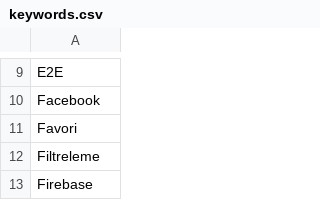
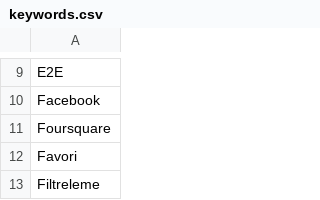
Before and after one commit to bos-isler/pdf-indexifier, a CSV file: keywords.csv, drawn as a sheet; only a part is shown, gaps mark what is left out; the shorter side is filled out with more unchanged rows; the diff names each change by its address in the sheet, - before the commit and + after, or states it on an @@ line.

```diff
--- a/keywords.csv
+++ b/keywords.csv
+row 11: Foursquare
```
Also changed, not shown: 12 other files.
